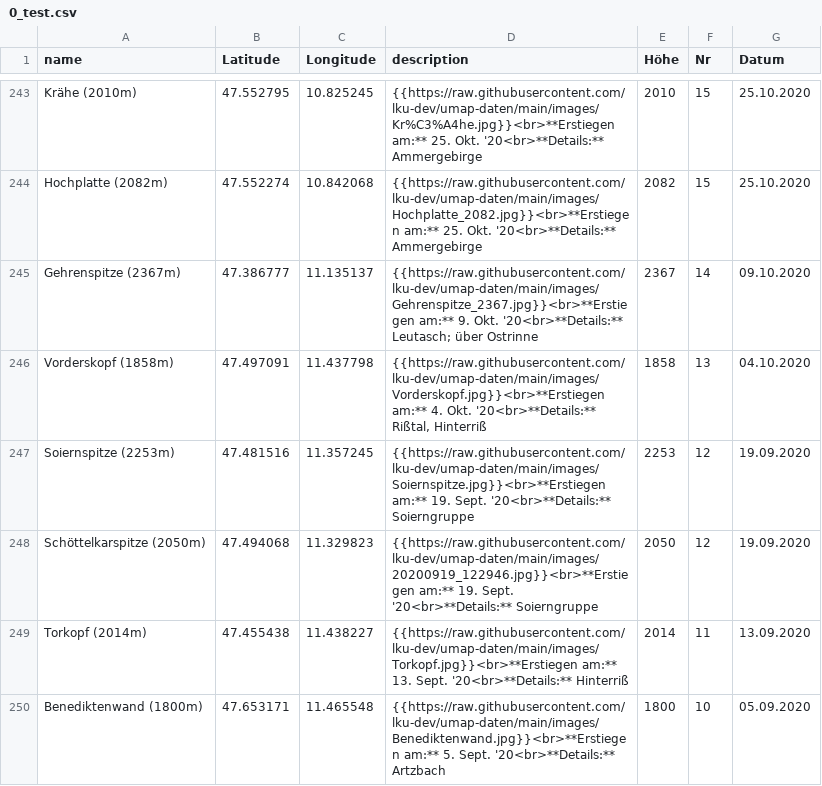
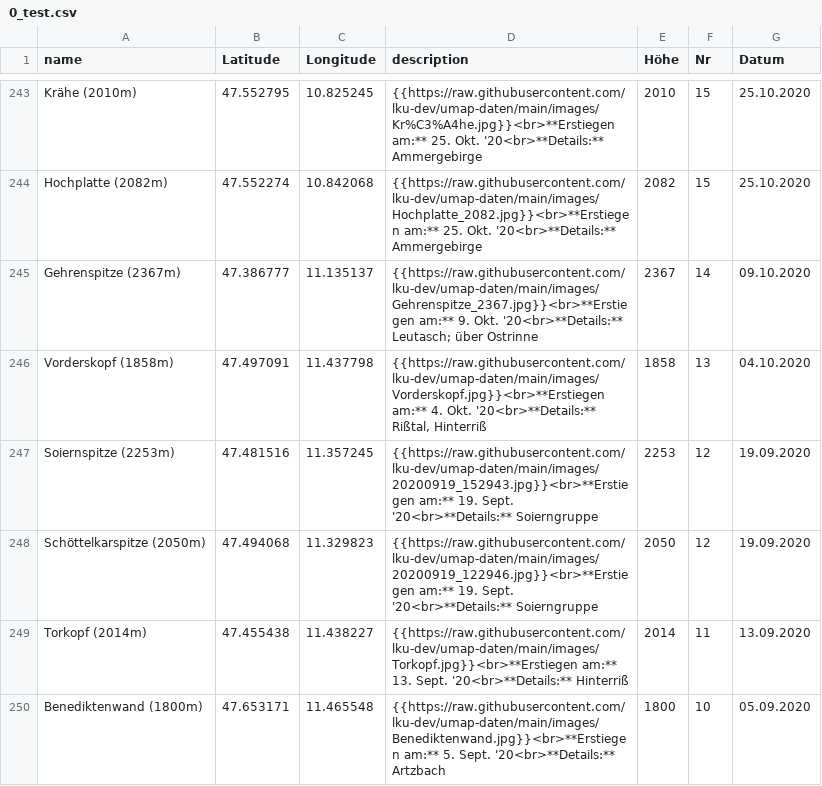
Before and after one commit to lku-dev/umap-daten, a CSV file: csv/0_test.csv, drawn as a sheet; only a part is shown, gaps mark what is left out.

Commit message:
Update CSV via App

```diff
--- a/csv/0_test.csv
+++ b/csv/0_test.csv
@@ -246,3 +246,3 @@ Gehrenspitze (2367m)|47.386777|11.135137|"{{https://raw.githubusercontent.com/lk
 Vorderskopf (1858m)|47.497091|11.437798|"{{https://raw.githubusercontent.com/lku-dev/umap-daten/main/images/Vorderskopf.jpg}}<br>**Erstiegen am:** 4. Okt. '20<br>**Details:** Rißtal, Hinterriß"|1858|13|04.10.2020
-Soiernspitze (2253m)|47.481516|11.357245|"{{https://raw.githubusercontent.com/lku-dev/umap-daten/main/images/Soiernspitze.jpg}}<br>**Erstiegen am:** 19. Sept. '20<br>**Details:** Soierngruppe"|2253|12|19.09.2020
+Soiernspitze (2253m)|47.481516|11.357245|"{{https://raw.githubusercontent.com/lku-dev/umap-daten/main/images/20200919_152943.jpg}}<br>**Erstiegen am:** 19. Sept. '20<br>**Details:** Soierngruppe"|2253|12|19.09.2020
 Schöttelkarspitze (2050m)|47.494068|11.329823|"{{https://raw.githubusercontent.com/lku-dev/umap-daten/main/images/20200919_122946.jpg}}<br>**Erstiegen am:** 19. Sept. '20<br>**Details:** Soierngruppe"|2050|12|19.09.2020
```
